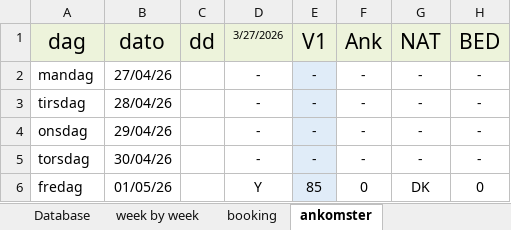
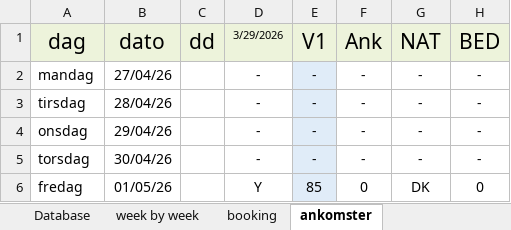
Before and after one commit to Hammerknuden/HK-portal10, an Excel workbook: 2026_BOOKING 10.xlsx, sheet ankomster, drawn as a sheet; only a part is shown; values as stored, in another font and other column widths than the file's, no borders; the diff names each change by its address in the sheet, - before the commit and + after, or states it on an @@ line.

Commit message:
excel dato format

```diff
--- a/2026_BOOKING 10.xlsx (sheet ankomster)
+++ b/2026_BOOKING 10.xlsx (sheet ankomster)
-D1: 3/27/2026
+D1: 3/29/2026
```
Also changed, not shown: formulas that keep their value.
